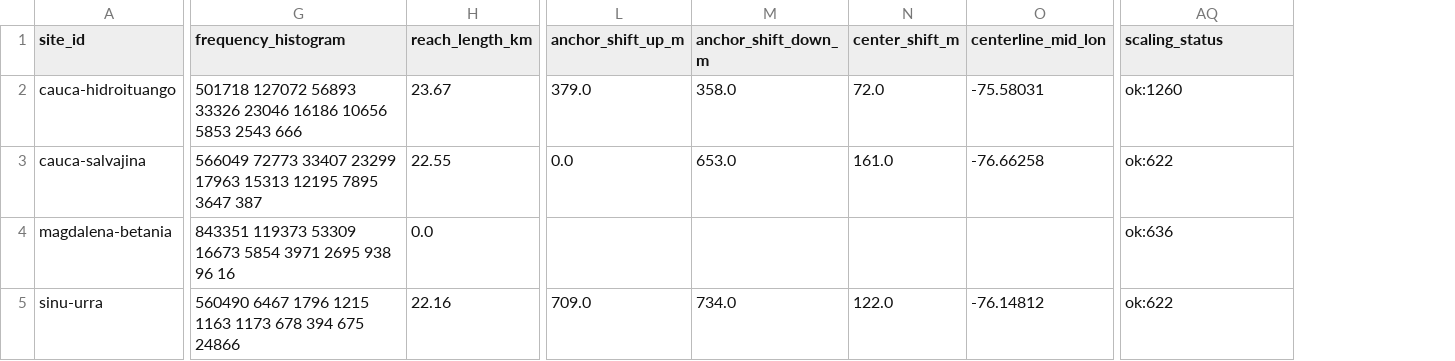
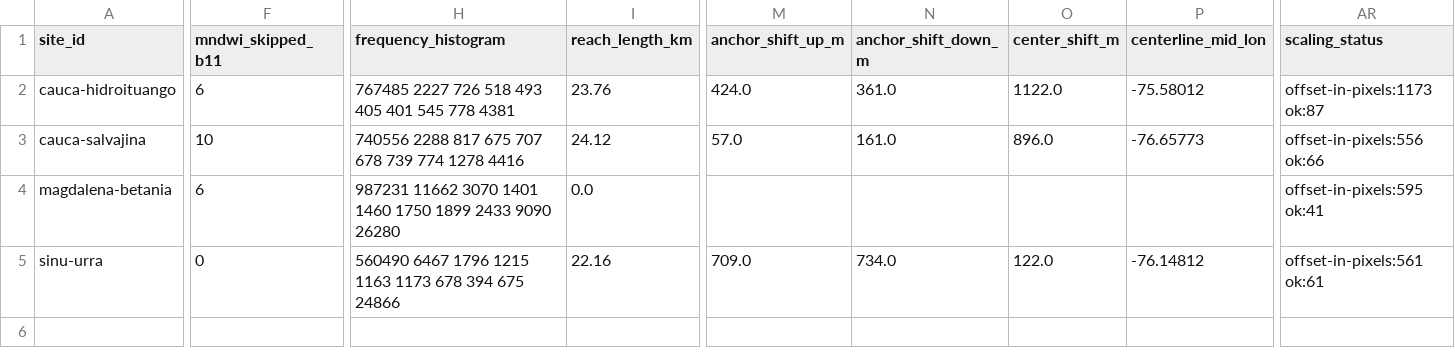
Before and after one commit to saulo1112/RiverEtch, a CSV file: docs/site-screening/results-posthoc/stage1_summary.csv, drawn as a sheet; only a part is shown, gaps mark what is left out; addresses are those after the commit; the diff covers the shown part only; the diff names each change by its address in the sheet, - before the commit and + after, or states it on an @@ line.

```diff
--- a/docs/site-screening/results-posthoc/stage1_summary.csv
+++ b/docs/site-screening/results-posthoc/stage1_summary.csv
+column F (mndwi_skipped_b11), rows 2-5: 6 | 10 | 6 | 0
-H2 (frequency_histogram): 501718 127072 56893 33326 23046 16186 10656 5853 2543 666
+H2 (frequency_histogram): 767485 2227 726 518 493 405 401 545 778 4381
-I2 (reach_length_km): 23.67
+I2 (reach_length_km): 23.76
-M2 (anchor_shift_up_m): 379.0
+M2 (anchor_shift_up_m): 424.0
-N2 (anchor_shift_down_m): 358.0
+N2 (anchor_shift_down_m): 361.0
-O2 (center_shift_m): 72.0
+O2 (center_shift_m): 1122.0
-P2 (centerline_mid_lon): -75.58031
+P2 (centerline_mid_lon): -75.58012
-AR2 (scaling_status): ok:1260
+AR2 (scaling_status): offset-in-pixels:1173 ok:87
-H3 (frequency_histogram): 566049 72773 33407 23299 17963 15313 12195 7895 3647 387
+H3 (frequency_histogram): 740556 2288 817 675 707 678 739 774 1278 4416
-I3 (reach_length_km): 22.55
+I3 (reach_length_km): 24.12
-M3 (anchor_shift_up_m): 0.0
+M3 (anchor_shift_up_m): 57.0
-N3 (anchor_shift_down_m): 653.0
+N3 (anchor_shift_down_m): 161.0
-O3 (center_shift_m): 161.0
+O3 (center_shift_m): 896.0
-P3 (centerline_mid_lon): -76.66258
+P3 (centerline_mid_lon): -76.65773
-AR3 (scaling_status): ok:622
+AR3 (scaling_status): offset-in-pixels:556 ok:66
-H4 (frequency_histogram): 843351 119373 53309 16673 5854 3971 2695 938 96 16
+H4 (frequency_histogram): 987231 11662 3070 1401 1460 1750 1899 2433 9090 26280
-AR4 (scaling_status): ok:636
+AR4 (scaling_status): offset-in-pixels:595 ok:41
-AR5 (scaling_status): ok:622
+AR5 (scaling_status): offset-in-pixels:561 ok:61
```
Also changed, not shown: 21 edited cells elsewhere in this file, docs/site-screening/results-posthoc/event_validation.csv, docs/site-screening/results-posthoc/stage2_scenes.csv, 13 other files.
